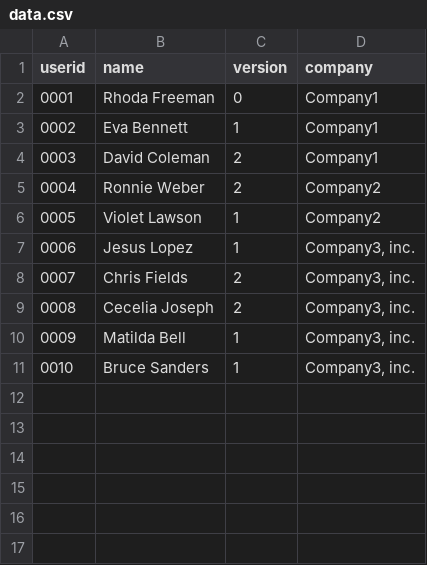
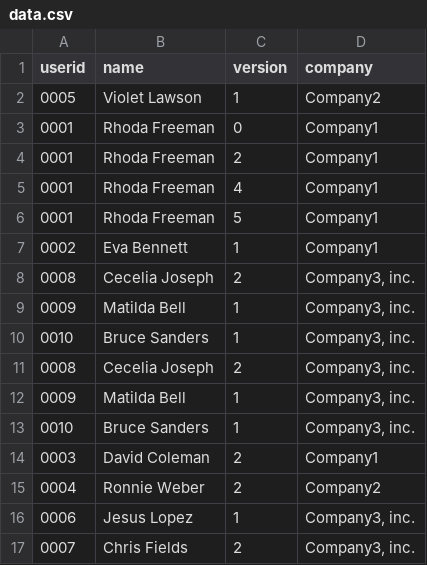
Before and after one commit to OddlyDoddly/AvailityHomework, a CSV file: csvParser/data.csv, drawn as a sheet.

```diff
--- a/csvParser/data.csv
+++ b/csvParser/data.csv
@@ -1,9 +1,8 @@
 userid,name,version,company
+0005,Violet Lawson,1,Company2
 0001,Rhoda Freeman,0,Company1
+0001,Rhoda Freeman,2,Company1
+0001,Rhoda Freeman,4,Company1
+0001,Rhoda Freeman,5,Company1
 0002,Eva Bennett,1,Company1
-0003,David Coleman,2,Company1
-0004,Ronnie Weber,2,Company2
-0005,Violet Lawson,1,Company2
-0006,Jesus Lopez,1,"Company3, inc."
-0007,Chris Fields,2,"Company3, inc."
 0008,Cecelia Joseph,2,"Company3, inc."
@@ -11 +10,8 @@ userid,name,version,company
 0010,Bruce Sanders,1,"Company3, inc."
+0008,Cecelia Joseph,2,"Company3, inc."
+0009,Matilda Bell,1,"Company3, inc."
+0010,Bruce Sanders,1,"Company3, inc."
+0003,David Coleman,2,Company1
+0004,Ronnie Weber,2,Company2
+0006,Jesus Lopez,1,"Company3, inc."
+0007,Chris Fields,2,"Company3, inc."
```
Also changed, not shown: csvParser/company3inc.csv, 5 other files.
